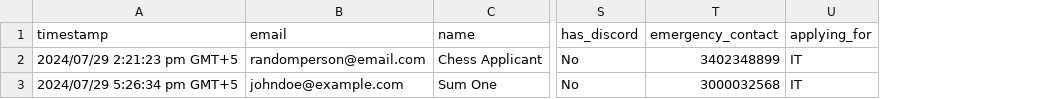
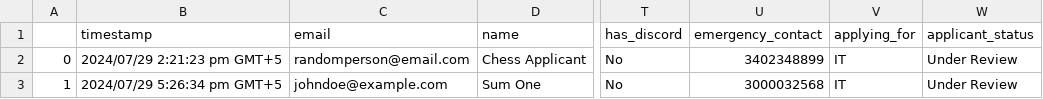
Before and after one commit to Sawaiz8/ATS, a CSV file: database/session_1/applicants_form_data/chess_applicant_data.csv, drawn as a sheet; only a part is shown, gaps mark what is left out; the diff names each change by its address in the sheet, - before the commit and + after, or states it on an @@ line.

```diff
--- a/database/session_1/applicants_form_data/chess_applicant_data.csv
+++ b/database/session_1/applicants_form_data/chess_applicant_data.csv
+column A, rows 2-3: 0 | 1
+column W (applicant_status), rows 2-3: Under Review | Under Review
```
Also changed, not shown: database/session_1/applicants_form_data/it_applicant_data.csv, 5 other files.
